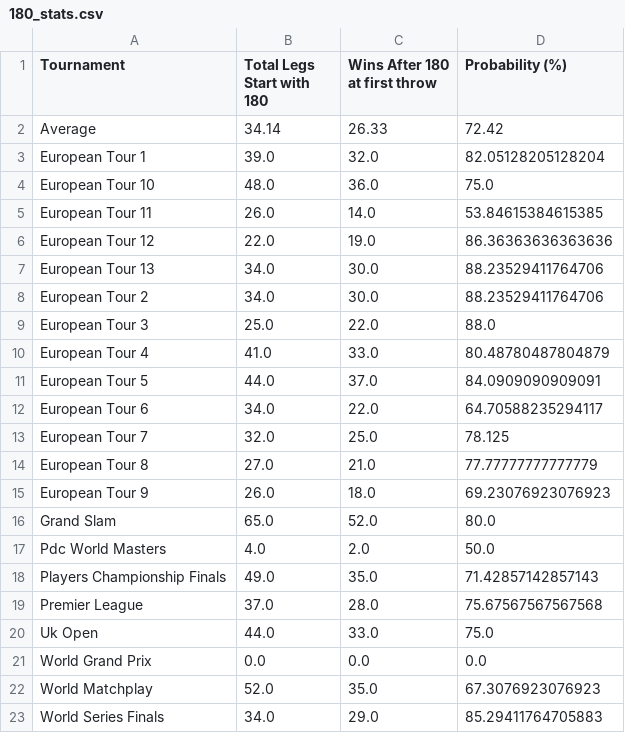
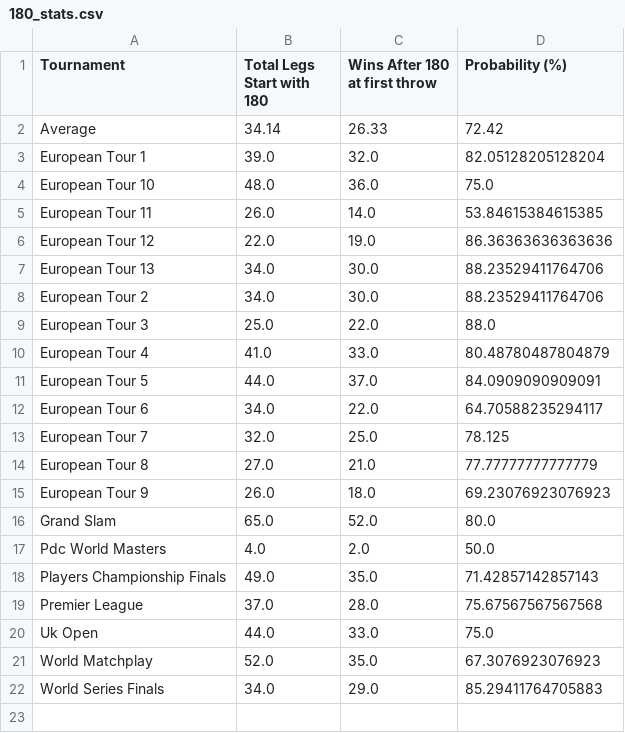
Before and after one commit to EmilieTr/darts_data_science_project, a CSV file: Visualizations/question_10/180_stats.csv, drawn as a sheet; the diff names each change by its address in the sheet, - before the commit and + after, or states it on an @@ line.

```diff
--- a/Visualizations/question_10/180_stats.csv
+++ b/Visualizations/question_10/180_stats.csv
-row 21: World Grand Prix | 0.0 | 0.0 | 0.0
```
Also changed, not shown: 27 other files.
